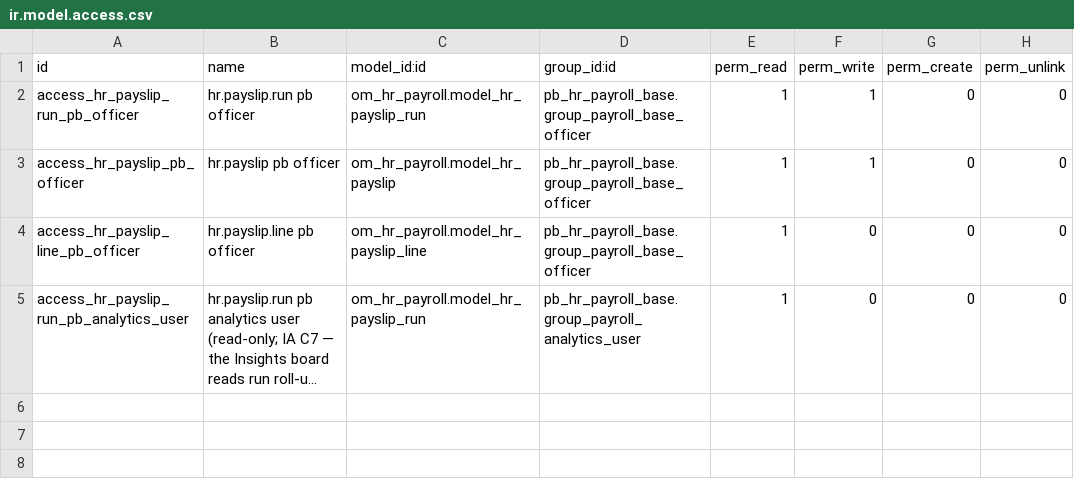
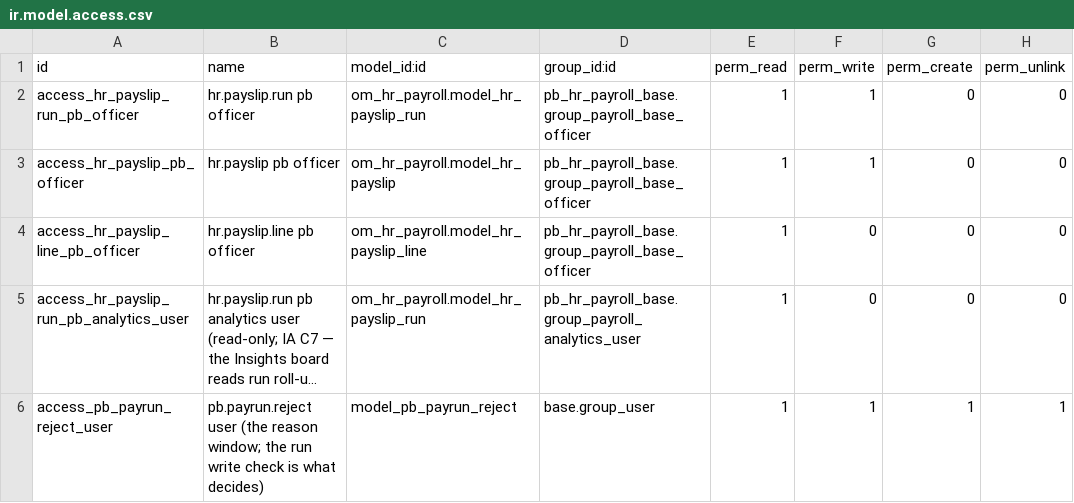
Before and after one commit to biztinct/gitlocal, a CSV file: pb_payruns/security/ir.model.access.csv, drawn as a sheet; long unchanged cells end in …; the diff names each change by its address in the sheet, - before the commit and + after, or states it on an @@ line.

```diff
--- a/pb_payruns/security/ir.model.access.csv
+++ b/pb_payruns/security/ir.model.access.csv
+row 6: access_pb_payrun_reject_user | pb.payrun.reject user (the reason window; the run write check is what decides) | model_pb_payrun_reject | base.group_user | 1 | 1 | 1 | 1
```
Also changed, not shown: 14 other files.
